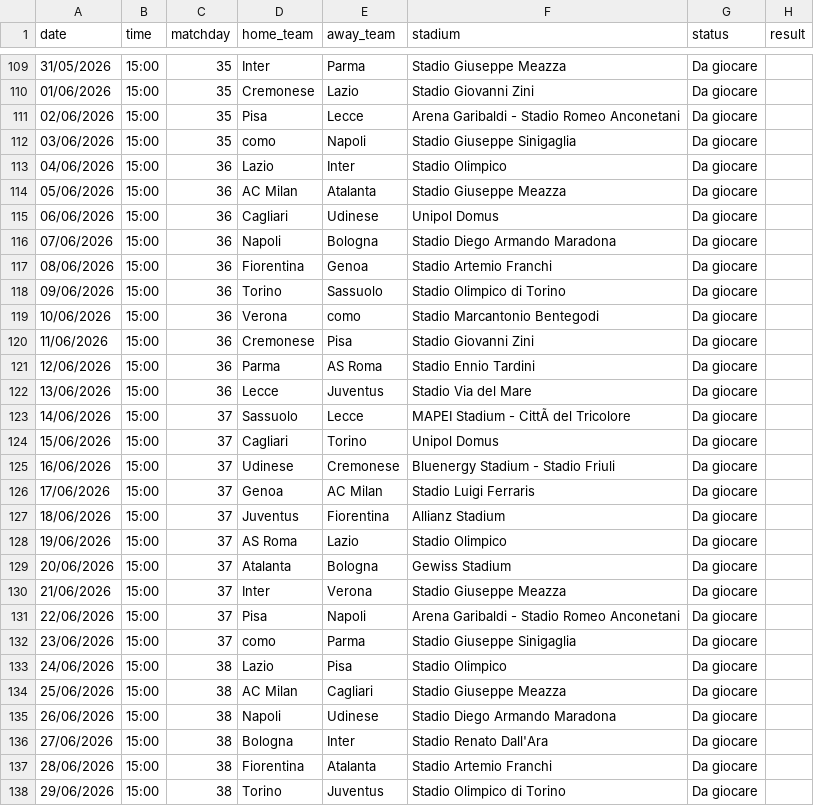
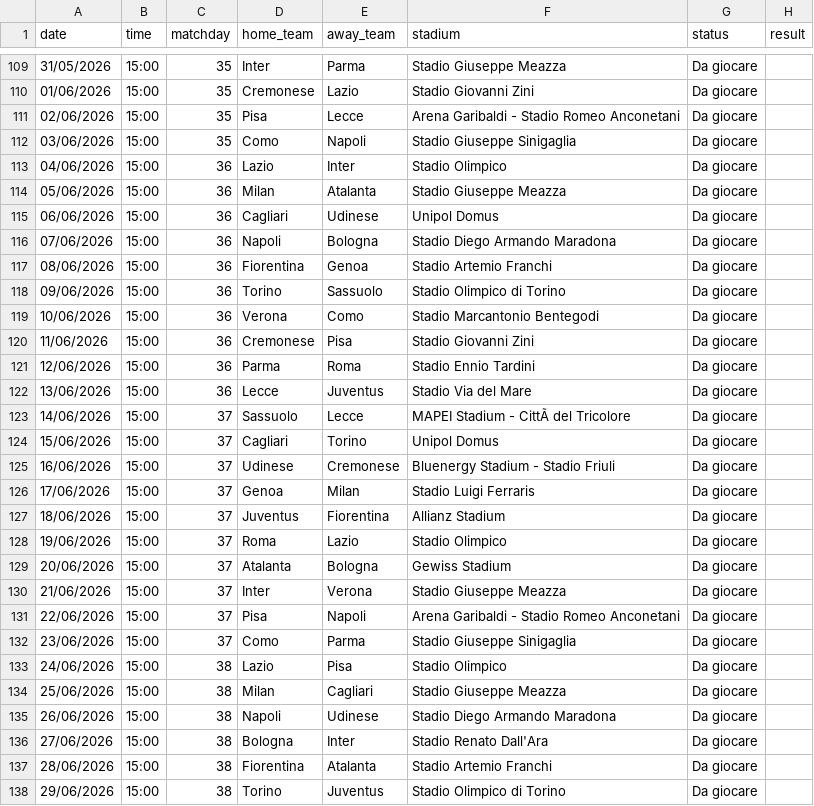
Before and after one commit to An7ony0nly/FantaUnisa, a CSV file: Implementation/src/main/webapp/resources/csv/Calendario.csv, drawn as a sheet; only a part is shown, gaps mark what is left out; the diff covers the shown part only.

```diff
--- a/Implementation/src/main/webapp/resources/csv/Calendario.csv
+++ b/Implementation/src/main/webapp/resources/csv/Calendario.csv
@@ -111,5 +111,5 @@ date;time;matchday;home_team;away_team;stadium;status;result
 02/06/2026;15:00;35;Pisa;Lecce;Arena Garibaldi - Stadio Romeo Anconetani;Da giocare;
-03/06/2026;15:00;35;como;Napoli;Stadio Giuseppe Sinigaglia;Da giocare;
+03/06/2026;15:00;35;Como;Napoli;Stadio Giuseppe Sinigaglia;Da giocare;
 04/06/2026;15:00;36;Lazio;Inter;Stadio Olimpico;Da giocare;
-05/06/2026;15:00;36;AC Milan;Atalanta;Stadio Giuseppe Meazza;Da giocare;
+05/06/2026;15:00;36;Milan;Atalanta;Stadio Giuseppe Meazza;Da giocare;
 06/06/2026;15:00;36;Cagliari;Udinese;Unipol Domus;Da giocare;
@@ -118,5 +118,5 @@ date;time;matchday;home_team;away_team;stadium;status;result
 09/06/2026;15:00;36;Torino;Sassuolo;Stadio Olimpico di Torino;Da giocare;
-10/06/2026;15:00;36;Verona;como;Stadio Marcantonio Bentegodi;Da giocare;
+10/06/2026;15:00;36;Verona;Como;Stadio Marcantonio Bentegodi;Da giocare;
 11/06/2026;15:00;36;Cremonese;Pisa;Stadio Giovanni Zini;Da giocare;
-12/06/2026;15:00;36;Parma;AS Roma;Stadio Ennio Tardini;Da giocare;
+12/06/2026;15:00;36;Parma;Roma;Stadio Ennio Tardini;Da giocare;
 13/06/2026;15:00;36;Lecce;Juventus;Stadio Via del Mare;Da giocare;
@@ -125,5 +125,5 @@ date;time;matchday;home_team;away_team;stadium;status;result
 16/06/2026;15:00;37;Udinese;Cremonese;Bluenergy Stadium - Stadio Friuli;Da giocare;
-17/06/2026;15:00;37;Genoa;AC Milan;Stadio Luigi Ferraris;Da giocare;
+17/06/2026;15:00;37;Genoa;Milan;Stadio Luigi Ferraris;Da giocare;
 18/06/2026;15:00;37;Juventus;Fiorentina;Allianz Stadium;Da giocare;
-19/06/2026;15:00;37;AS Roma;Lazio;Stadio Olimpico;Da giocare;
+19/06/2026;15:00;37;Roma;Lazio;Stadio Olimpico;Da giocare;
 20/06/2026;15:00;37;Atalanta;Bologna;Gewiss Stadium;Da giocare;
@@ -131,5 +131,5 @@ date;time;matchday;home_team;away_team;stadium;status;result
 22/06/2026;15:00;37;Pisa;Napoli;Arena Garibaldi - Stadio Romeo Anconetani;Da giocare;
-23/06/2026;15:00;37;como;Parma;Stadio Giuseppe Sinigaglia;Da giocare;
+23/06/2026;15:00;37;Como;Parma;Stadio Giuseppe Sinigaglia;Da giocare;
 24/06/2026;15:00;38;Lazio;Pisa;Stadio Olimpico;Da giocare;
-25/06/2026;15:00;38;AC Milan;Cagliari;Stadio Giuseppe Meazza;Da giocare;
+25/06/2026;15:00;38;Milan;Cagliari;Stadio Giuseppe Meazza;Da giocare;
 26/06/2026;15:00;38;Napoli;Udinese;Stadio Diego Armando Maradona;Da giocare;
```
Also changed, not shown: 36 edited cells elsewhere in this file, Implementation/src/main/webapp/resources/csv/Statistiche_Giornata17.csv, Implementation/src/main/webapp/resources/csv/Statistiche_Giornata19.csv, 9 other files.
